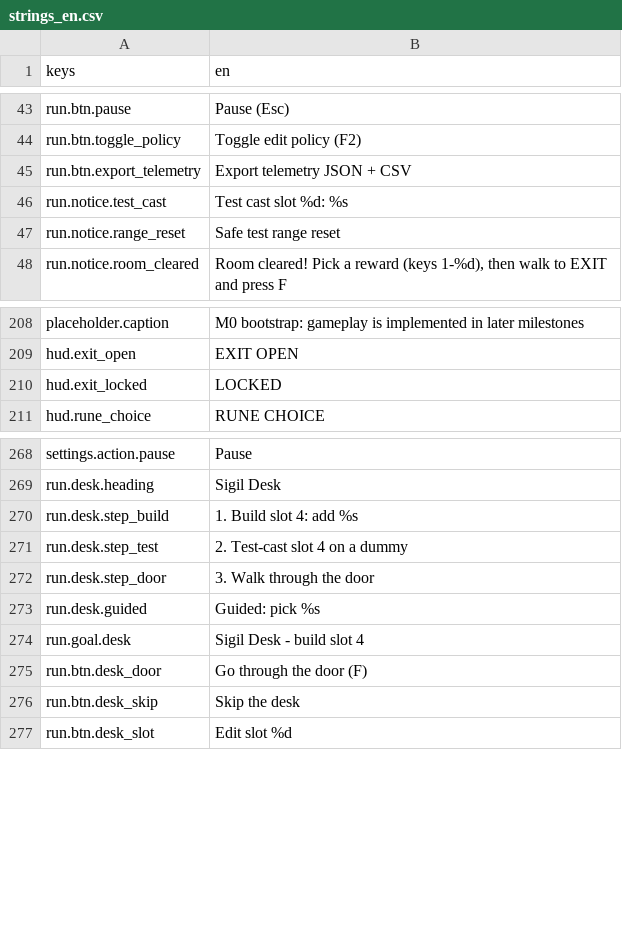
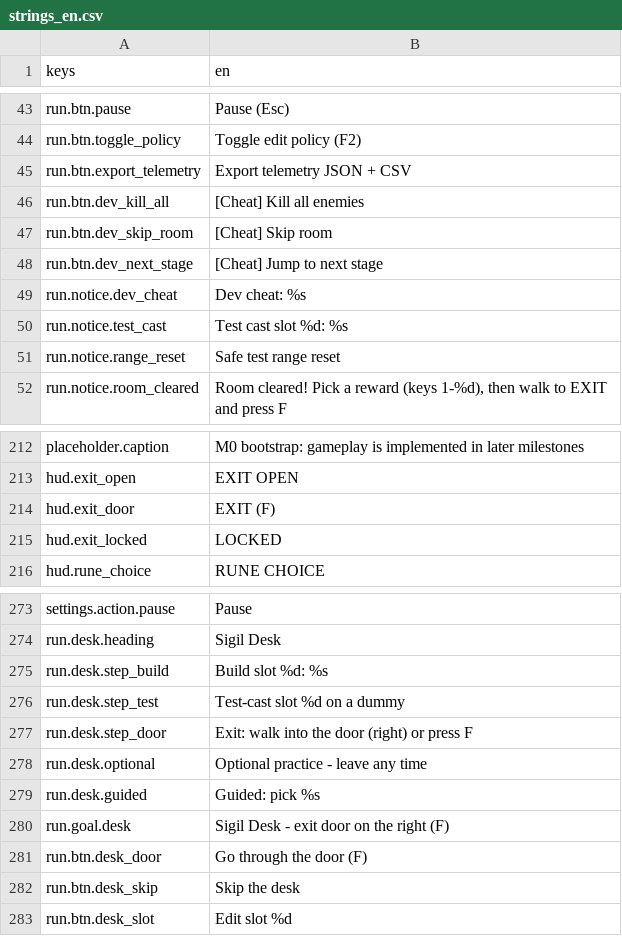
Before and after one commit to franklinjr12/ArcaneDungeon, a CSV file: i18n/strings_en.csv, drawn as a sheet; only a part is shown, gaps mark what is left out.

Commit message:
fixes and debug options

```diff
--- a/i18n/strings_en.csv
+++ b/i18n/strings_en.csv
@@ -45,2 +45,6 @@ run.btn.toggle_policy,Toggle edit policy (F2)
 run.btn.export_telemetry,Export telemetry JSON + CSV
+run.btn.dev_kill_all,[Cheat] Kill all enemies
+run.btn.dev_skip_room,[Cheat] Skip room
+run.btn.dev_next_stage,[Cheat] Jump to next stage
+run.notice.dev_cheat,Dev cheat: %s
 run.notice.test_cast,Test cast slot %d: %s
@@ -232,2 +236,3 @@ placeholder.caption,M0 bootstrap: gameplay is implemented in later milestones
 hud.exit_open,EXIT OPEN
+hud.exit_door,EXIT (F)
 hud.exit_locked,LOCKED
@@ -296,7 +301,8 @@ settings.action.pause,Pause
 run.desk.heading,Sigil Desk
-run.desk.step_build,1. Build slot 4: add %s
-run.desk.step_test,2. Test-cast slot 4 on a dummy
-run.desk.step_door,3. Walk through the door
+run.desk.step_build,"Build slot %d: %s"
+run.desk.step_test,Test-cast slot %d on a dummy
+run.desk.step_door,"Exit: walk into the door (right) or press F"
+run.desk.optional,Optional practice - leave any time
 run.desk.guided,Guided: pick %s
-run.goal.desk,Sigil Desk - build slot 4
+run.goal.desk,Sigil Desk - exit door on the right (F)
 run.btn.desk_door,Go through the door (F)
```
Also changed, not shown: 9 other files.
